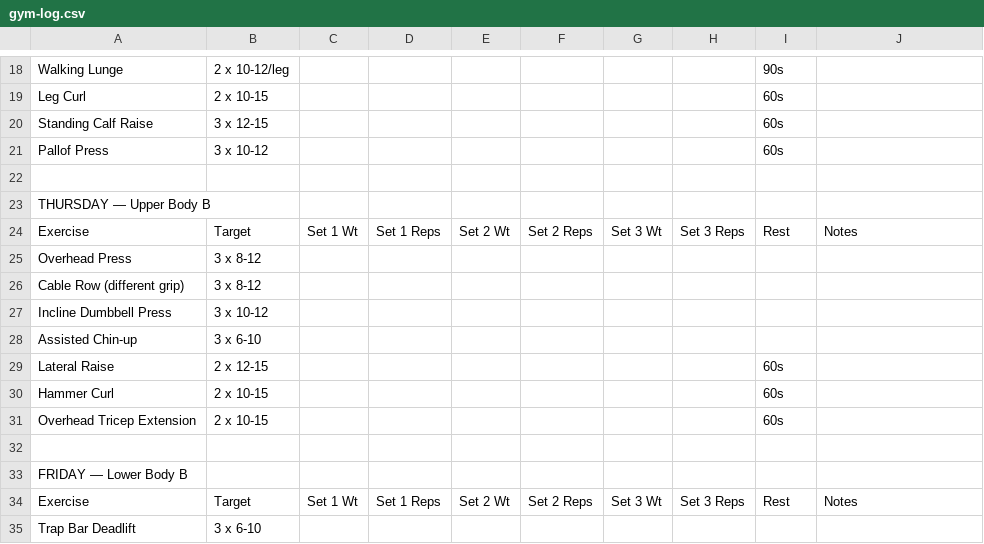
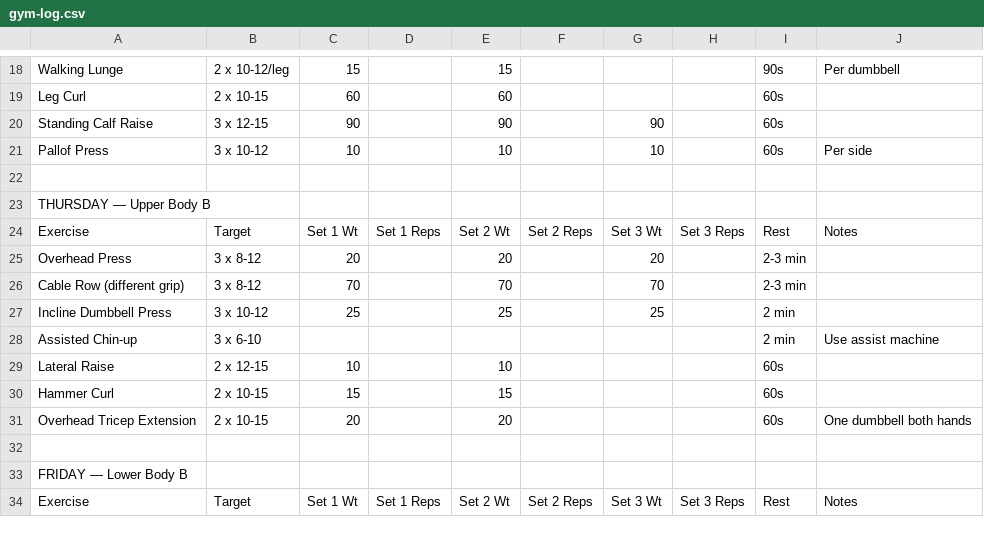
Before and after one commit to klamse/Heath-Coach, a CSV file: docs/gym-log.csv, drawn as a sheet; only a part is shown, gaps mark what is left out; removed rows and columns are numbered as before the commit, all else as after; the diff covers the shown part only; the diff names each change by its address in the sheet, - before the commit and + after, or states it on an @@ line.

```diff
--- a/docs/gym-log.csv
+++ b/docs/gym-log.csv
-C18: (empty)
+C18: 15
-E18: (empty)
+E18: 15
-J18: (empty)
+J18: Per dumbbell
-C19: (empty)
+C19: 60
-E19: (empty)
+E19: 60
-C20: (empty)
+C20: 90
-E20: (empty)
+E20: 90
-G20: (empty)
+G20: 90
-C21: (empty)
+C21: 10
-E21: (empty)
+E21: 10
-G21: (empty)
+G21: 10
-J21: (empty)
+J21: Per side
-C25: (empty)
+C25: 20
-E25: (empty)
+E25: 20
-G25: (empty)
+G25: 20
-I25:I26: (empty)
+I25:I26: 2-3 min
-C26: (empty)
+C26: 70
-E26: (empty)
+E26: 70
-G26: (empty)
+G26: 70
-C27: (empty)
+C27: 25
-E27: (empty)
+E27: 25
-G27: (empty)
+G27: 25
-I27:I28: (empty)
+I27:I28: 2 min
-J28: (empty)
+J28: Use assist machine
-C29: (empty)
+C29: 10
-E29: (empty)
+E29: 10
-C30: (empty)
+C30: 15
-E30: (empty)
+E30: 15
-C31: (empty)
+C31: 20
-E31: (empty)
+E31: 20
-J31: (empty)
+J31: One dumbbell both hands
-row 35: Trap Bar Deadlift | 3 x 6-10
```
Also changed, not shown: 4 added rows, 3 removed rows and 42 edited cells elsewhere in this file, 1 other file.
